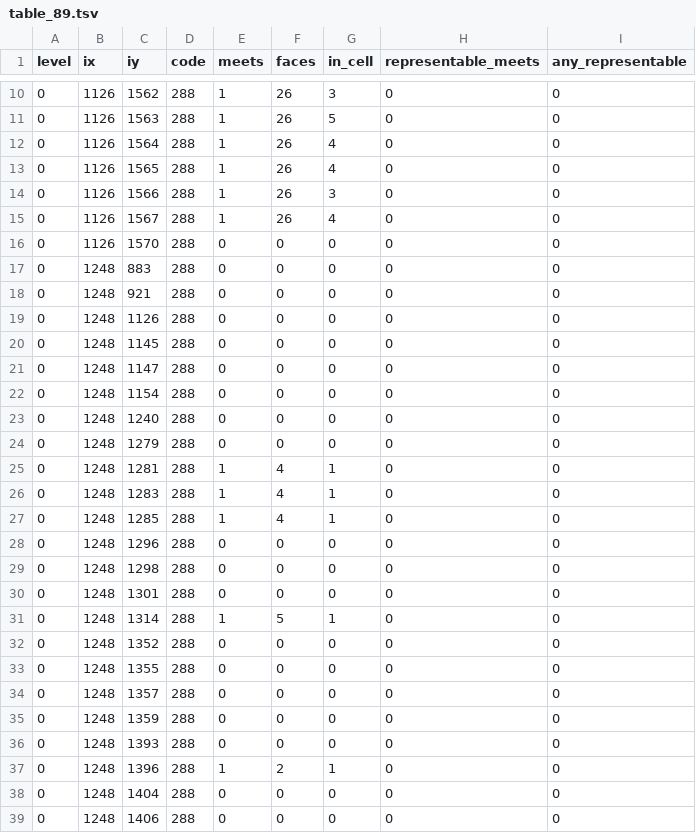
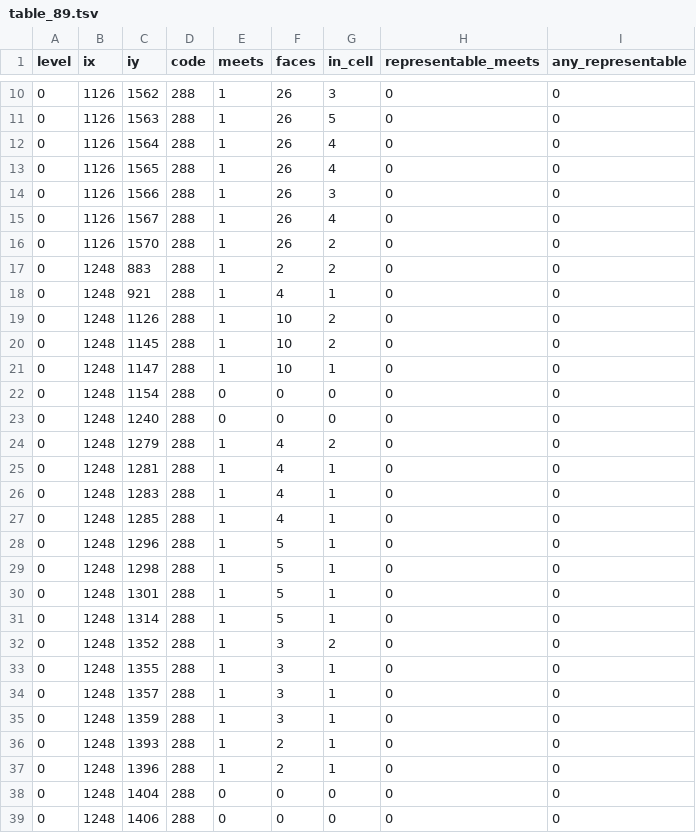
Before and after one commit to codyhamilton/open-pajero-maps, a TSV file: docs/plans/04-c-core-orchestration/triage/independent_reviews/3-15/conditions/representability/table_89.tsv, drawn as a sheet; only a part is shown, gaps mark what is left out; the diff covers the shown part only.

```diff
--- a/docs/plans/04-c-core-orchestration/triage/independent_reviews/3-15/conditions/representability/table_89.tsv
+++ b/docs/plans/04-c-core-orchestration/triage/independent_reviews/3-15/conditions/representability/table_89.tsv
@@ -15,11 +15,11 @@ level	ix	iy	code	meets	faces	in_cell	representable_meets	any_representable
 0	1126	1567	288	1	26	4	0	0
-0	1126	1570	288	0	0	0	0	0
-0	1248	883	288	0	0	0	0	0
-0	1248	921	288	0	0	0	0	0
-0	1248	1126	288	0	0	0	0	0
-0	1248	1145	288	0	0	0	0	0
-0	1248	1147	288	0	0	0	0	0
+0	1126	1570	288	1	26	2	0	0
+0	1248	883	288	1	2	2	0	0
+0	1248	921	288	1	4	1	0	0
+0	1248	1126	288	1	10	2	0	0
+0	1248	1145	288	1	10	2	0	0
+0	1248	1147	288	1	10	1	0	0
 0	1248	1154	288	0	0	0	0	0
 0	1248	1240	288	0	0	0	0	0
-0	1248	1279	288	0	0	0	0	0
+0	1248	1279	288	1	4	2	0	0
 0	1248	1281	288	1	4	1	0	0
@@ -27,11 +27,11 @@ level	ix	iy	code	meets	faces	in_cell	representable_meets	any_representable
 0	1248	1285	288	1	4	1	0	0
-0	1248	1296	288	0	0	0	0	0
-0	1248	1298	288	0	0	0	0	0
-0	1248	1301	288	0	0	0	0	0
+0	1248	1296	288	1	5	1	0	0
+0	1248	1298	288	1	5	1	0	0
+0	1248	1301	288	1	5	1	0	0
 0	1248	1314	288	1	5	1	0	0
-0	1248	1352	288	0	0	0	0	0
-0	1248	1355	288	0	0	0	0	0
-0	1248	1357	288	0	0	0	0	0
-0	1248	1359	288	0	0	0	0	0
-0	1248	1393	288	0	0	0	0	0
+0	1248	1352	288	1	3	2	0	0
+0	1248	1355	288	1	3	1	0	0
+0	1248	1357	288	1	3	1	0	0
+0	1248	1359	288	1	3	1	0	0
+0	1248	1393	288	1	2	1	0	0
 0	1248	1396	288	1	2	1	0	0
```
Also changed, not shown: 111 edited cells elsewhere in this file, docs/plans/04-c-core-orchestration/triage/independent_reviews/3-15/conditions/representability/table_188.tsv, 5 other files.
